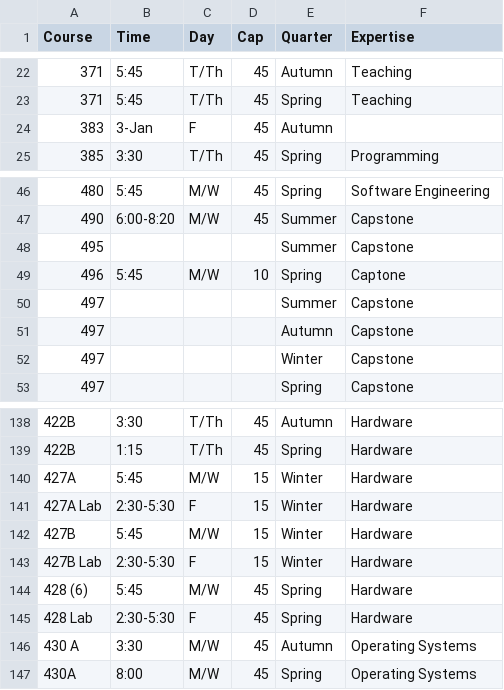
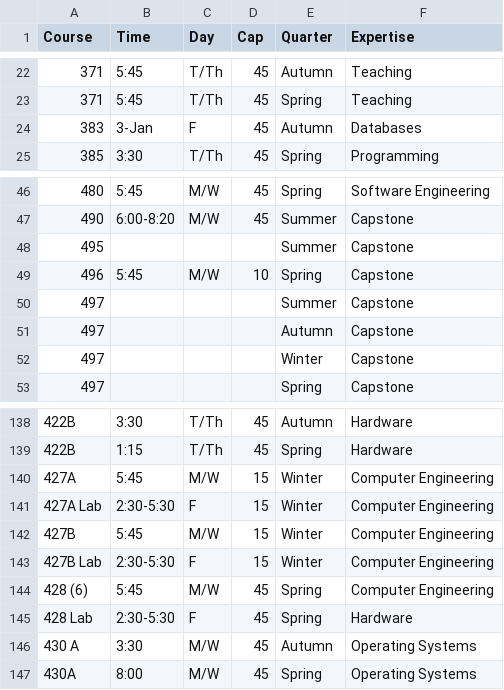
Before and after one commit to christran206/CSS458Spring2015, a CSV file: classes.csv, drawn as a sheet; only a part is shown, gaps mark what is left out.

Commit message:
Small corrections on classes.csv
Changed a few courses, also filled in one blank spot.

```diff
--- a/classes.csv
+++ b/classes.csv
@@ -23,3 +23,3 @@ Course,Time,Day,Cap,Quarter,Expertise
 371,5:45,T/Th,45,Spring,Teaching
-383,3-Jan,F,45,Autumn,
+383,3-Jan,F,45,Autumn,Databases
 385,3:30,T/Th,45,Spring,Programming
@@ -48,3 +48,3 @@ Course,Time,Day,Cap,Quarter,Expertise
 495,,,,Summer,Capstone
-496,5:45,M/W,10,Spring,Captone
+496,5:45,M/W,10,Spring,Capstone
 497,,,,Summer,Capstone
@@ -139,7 +139,7 @@ Course,Time,Day,Cap,Quarter,Expertise
 422B,1:15,T/Th,45,Spring,Hardware
-427A,5:45,M/W,15,Winter,Hardware
-427A Lab,2:30-5:30,F,15,Winter,Hardware
-427B,5:45,M/W,15,Winter,Hardware
-427B Lab,2:30-5:30,F,15,Winter,Hardware
-428 (6),5:45,M/W,45,Spring,Hardware
+427A,5:45,M/W,15,Winter,Computer Engineering
+427A Lab,2:30-5:30,F,15,Winter,Computer Engineering
+427B,5:45,M/W,15,Winter,Computer Engineering
+427B Lab,2:30-5:30,F,15,Winter,Computer Engineering
+428 (6),5:45,M/W,45,Spring,Computer Engineering
 428 Lab,2:30-5:30,F,45,Spring,Hardware
```
